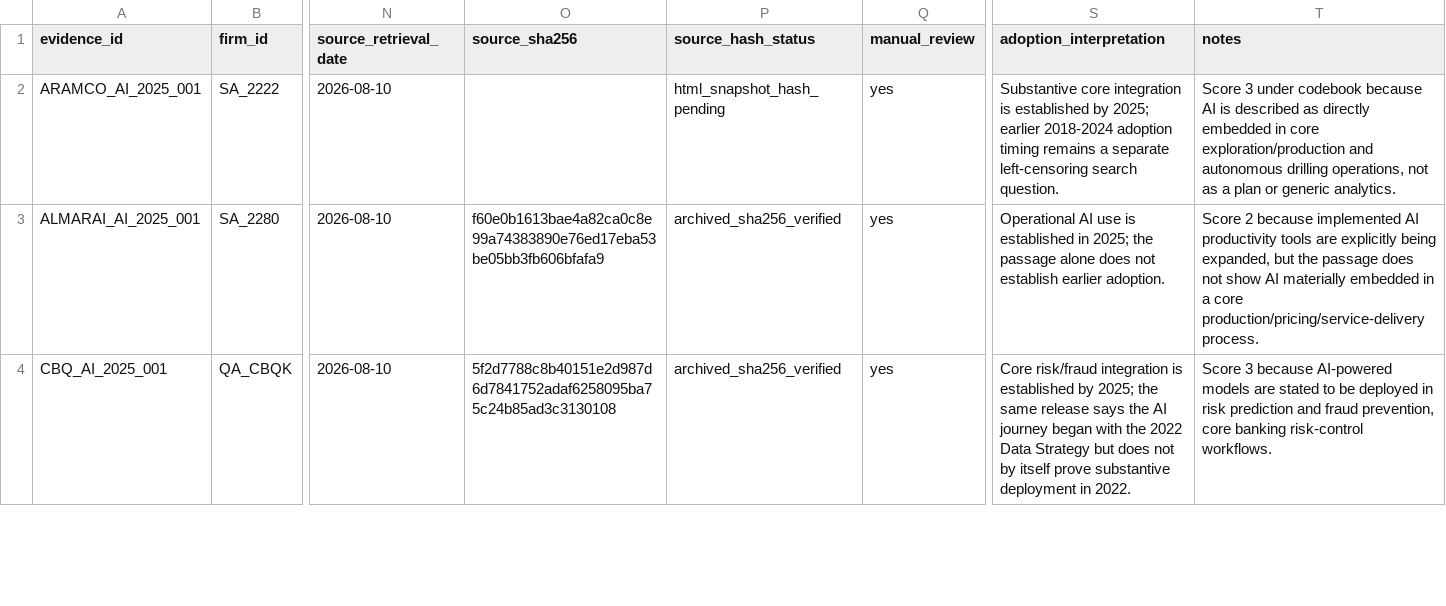
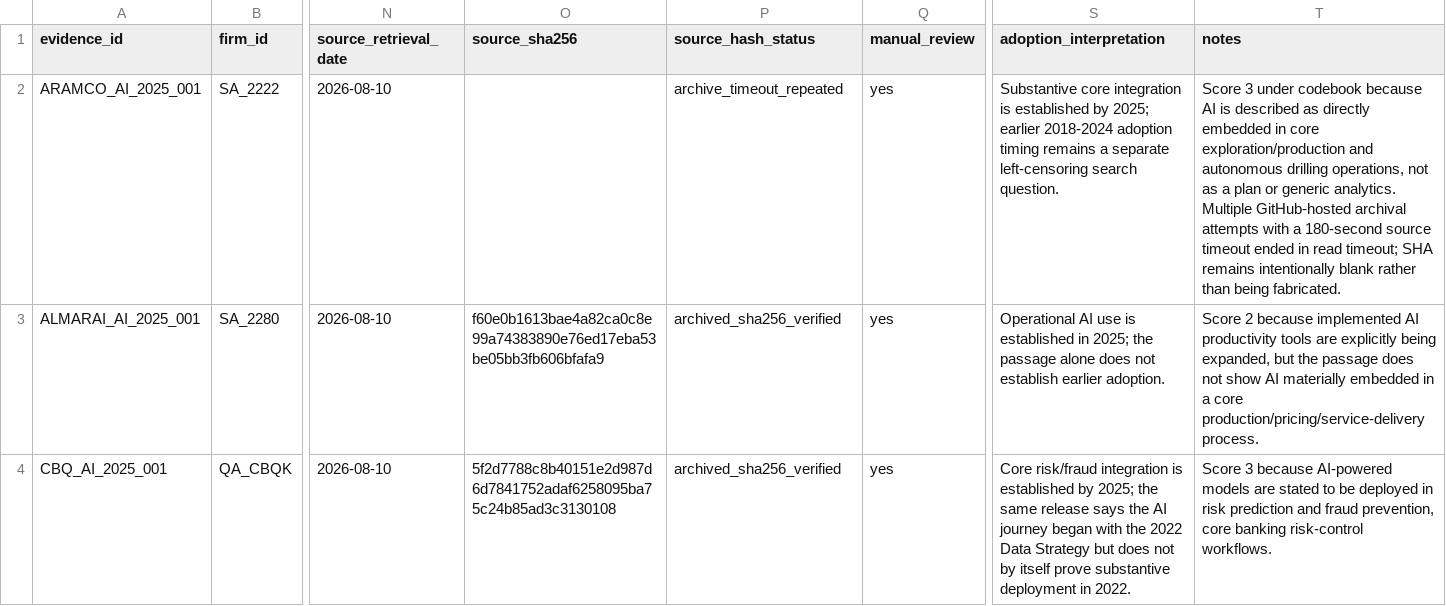
Before and after one commit to layan985/mena-firm-ai-labor-adjustment, a CSV file: data/pilot/research_batch_52_ai_evidence.csv, drawn as a sheet; only a part is shown, gaps mark what is left out; the diff names each change by its address in the sheet, - before the commit and + after, or states it on an @@ line.

Commit message:
Classify repeated Aramco archive timeout

```diff
--- a/data/pilot/research_batch_52_ai_evidence.csv
+++ b/data/pilot/research_batch_52_ai_evidence.csv
-P2 (source_hash_status): html_snapshot_hash_pending
+P2 (source_hash_status): archive_timeout_repeated
-T2 (notes): …generic analytics.
+T2 (notes): …generic analytics. Multiple GitHub-hosted archival attempts with a 180-second source timeout ended in read timeout; SHA remains intentionally blank rather than being fabricated.
```
